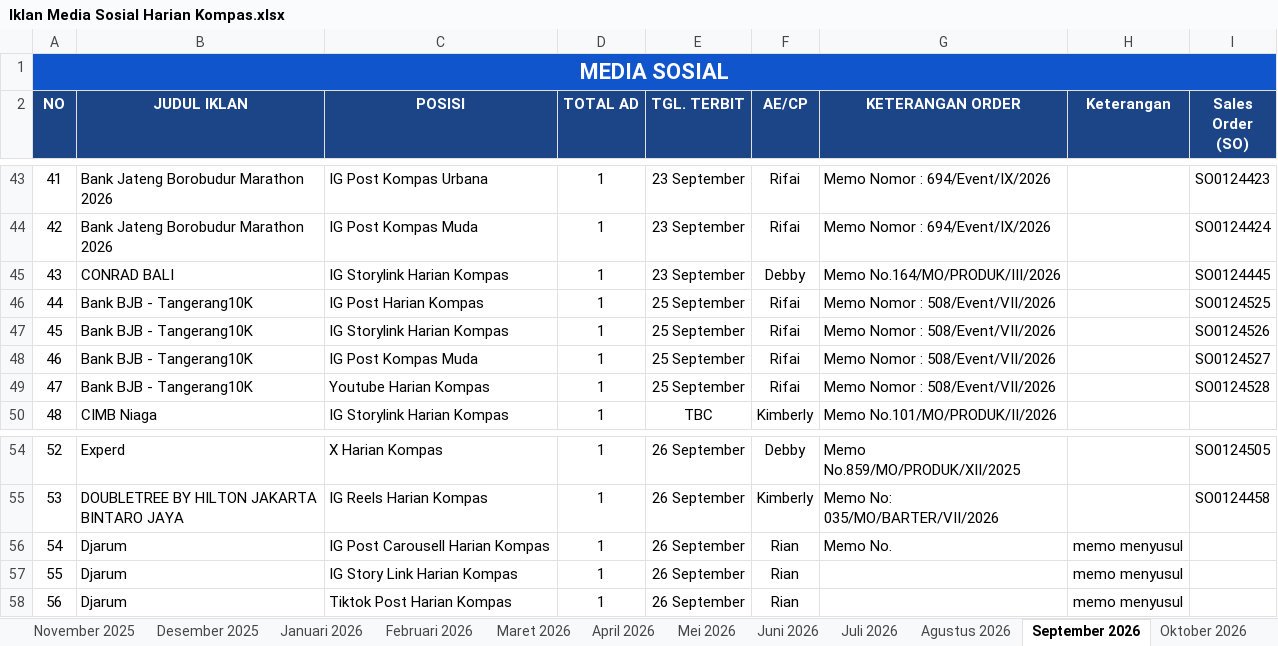
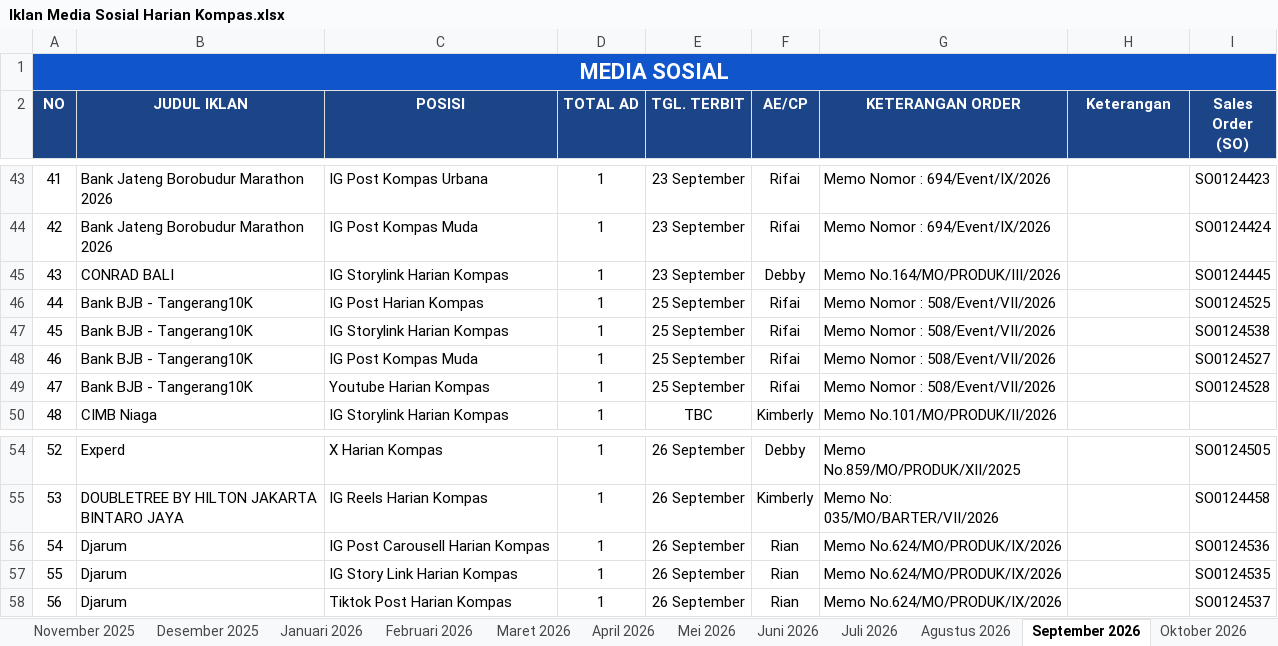
Before and after one commit to tejun219/iklanmedsos.kompas, an Excel workbook: Iklan Media Sosial Harian Kompas.xlsx, sheet September 2026, drawn as a sheet; only a part is shown, gaps mark what is left out; values as stored, in another font and other column widths than the file's, no borders; charts and pictures not drawn; the diff names each change by its address in the sheet, - before the commit and + after, or states it on an @@ line.

Commit message:
Auto-update outline data: 2026-09-28 11:54:05

```diff
--- a/Iklan Media Sosial Harian Kompas.xlsx (sheet September 2026)
+++ b/Iklan Media Sosial Harian Kompas.xlsx (sheet September 2026)
-I47 (Sales Order (SO)): SO0124526
+I47 (Sales Order (SO)): SO0124538
-G56 (KETERANGAN ORDER): Memo No.
+G56 (KETERANGAN ORDER): Memo No.624/MO/PRODUK/IX/2026
-H56:H58 (Keterangan): memo menyusul
+H56:H58 (Keterangan): (empty)
-I56 (Sales Order (SO)): (empty)
+I56 (Sales Order (SO)): SO0124536
-G57:G58 (KETERANGAN ORDER): (empty)
+G57:G58 (KETERANGAN ORDER): Memo No.624/MO/PRODUK/IX/2026
-I57 (Sales Order (SO)): (empty)
+I57 (Sales Order (SO)): SO0124535
-I58 (Sales Order (SO)): (empty)
+I58 (Sales Order (SO)): SO0124537
```
Also changed, not shown: 1 other file.
